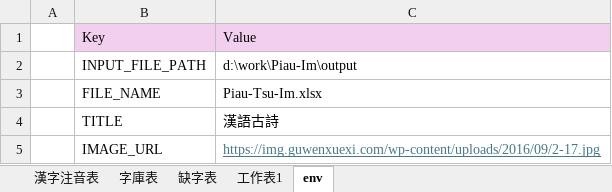
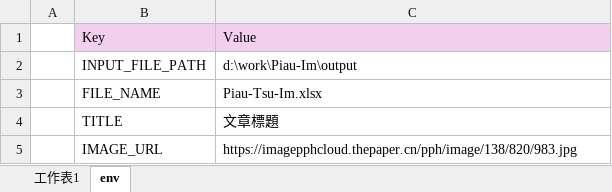
Before and after one commit to AlanJui/Piau-Im, an Excel workbook: output/Piau-Tsu-Im.xlsx, sheet env, drawn as a sheet; values as stored, in another font and other column widths than the file's, no borders; the diff names each change by its address in the sheet, - before the commit and + after, or states it on an @@ line.

```diff
--- a/output/Piau-Tsu-Im.xlsx (sheet env)
+++ b/output/Piau-Tsu-Im.xlsx (sheet env)
-sheet tab: 漢字注音表
-sheet tab: 字庫表
-sheet tab: 缺字表
-C4: 漢語古詩
+C4: 文章標題
-C5: https://img.guwenxuexi.com/wp-content/uploads/2016/09/2-17.jpg
+C5: https://imagepphcloud.thepaper.cn/pph/image/138/820/983.jpg
@@ C5 underline: on → off, text colour: #467886 → black @@
```
Also changed, not shown: sheet 工作表1, output/【河洛話注音】文章標題.xlsx, 25 other files.
